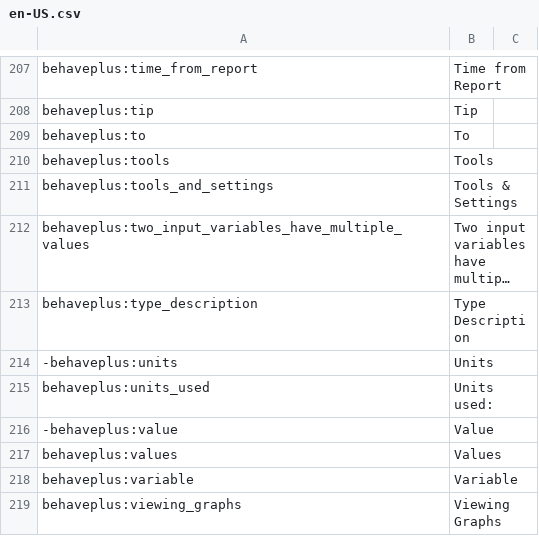
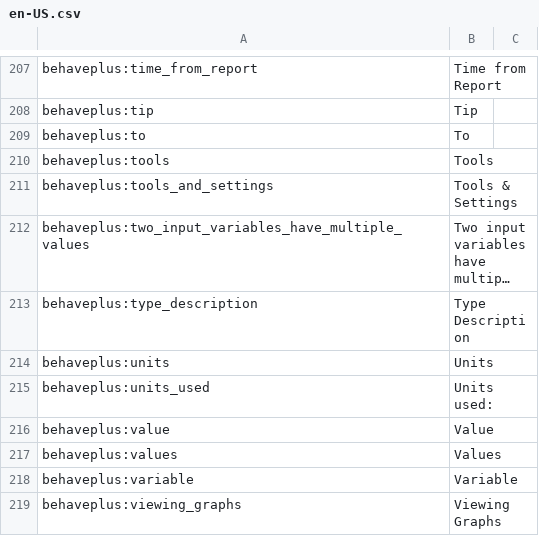
Before and after one commit to firelab/behave-app, a CSV file: projects/behave/resources/public/i18n/en-US.csv, drawn as a sheet; only a part is shown, gaps mark what is left out; long unchanged cells end in …; the diff names each change by its address in the sheet, - before the commit and + after, or states it on an @@ line.

Commit message:
fix typo in en-US.csv

```diff
--- a/projects/behave/resources/public/i18n/en-US.csv
+++ b/projects/behave/resources/public/i18n/en-US.csv
-A214: -behaveplus:units
+A214: behaveplus:units
-A216: -behaveplus:value
+A216: behaveplus:value
```
